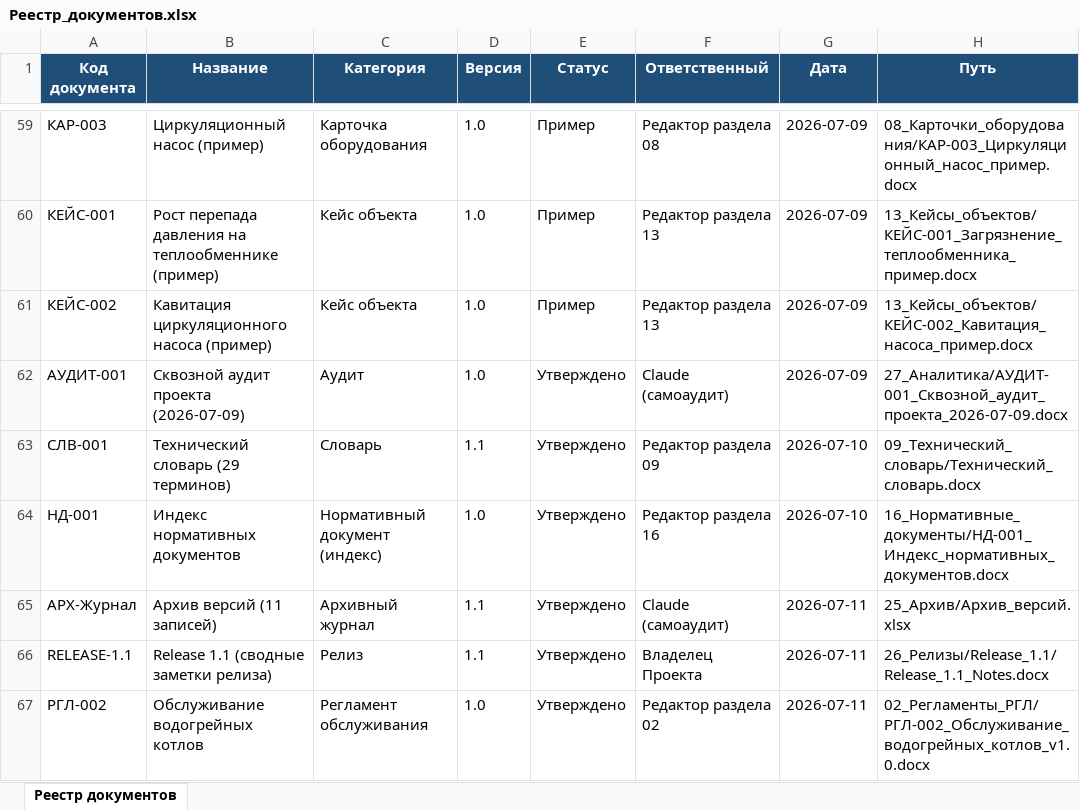
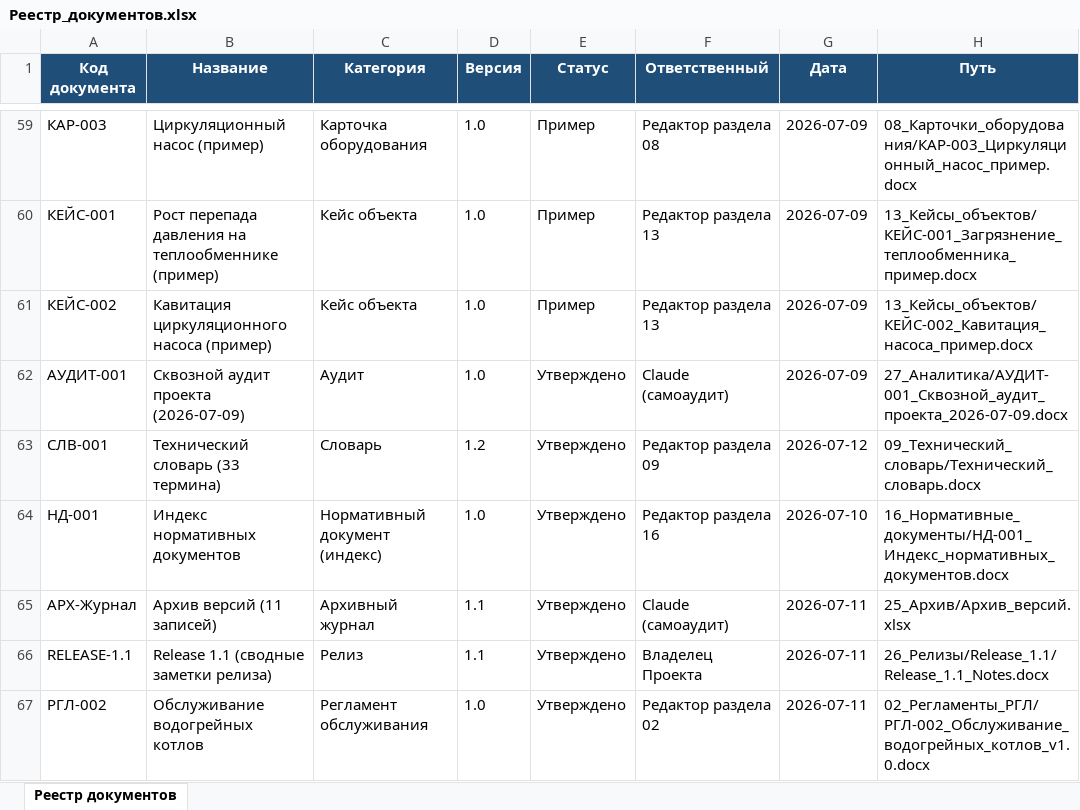
Before and after one commit to andrey52bs-dotcom/KnowledgeFactory_-_Foundation_v1.0, an Excel workbook: 00_Проект/02_Реестр/Реестр_документов.xlsx, sheet Реестр документов, drawn as a sheet; only a part is shown, gaps mark what is left out; values as stored, in another font and other column widths than the file's, no borders; charts and pictures not drawn; the diff covers the shown part only; the diff names each change by its address in the sheet, - before the commit and + after, or states it on an @@ line.

```diff
--- a/00_Проект/02_Реестр/Реестр_документов.xlsx (sheet Реестр документов)
+++ b/00_Проект/02_Реестр/Реестр_документов.xlsx (sheet Реестр документов)
-B63 (Название): Технический словарь (29 терминов)
+B63 (Название): Технический словарь (33 термина)
-D63 (Версия): 1.1
+D63 (Версия): 1.2
-G63 (Дата): 2026-07-10
+G63 (Дата): 2026-07-12
```
Also changed, not shown: 10 added rows and 13 edited cells elsewhere in this sheet, 00_Проект/02_Реестр/Реестр_версий.xlsx, 00_Проект/02_Реестр/Реестр_терминов.xlsx, 23 other files.
